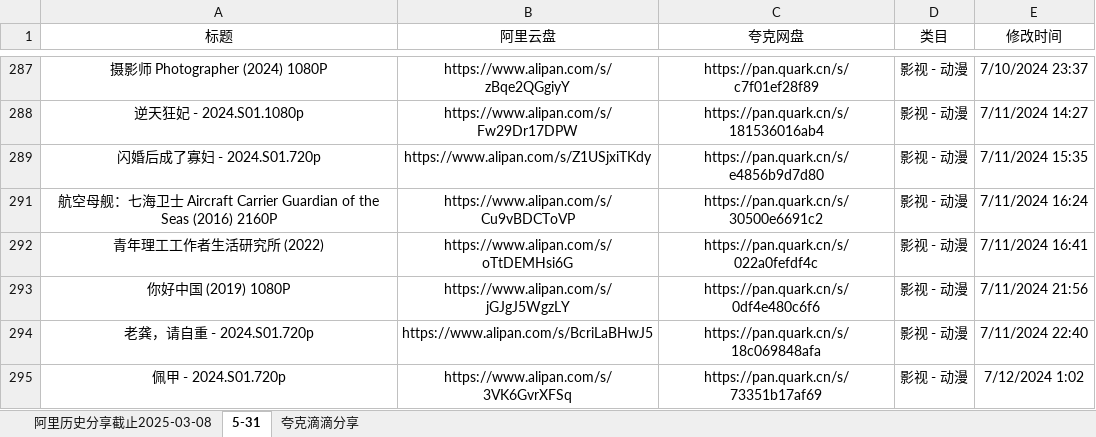
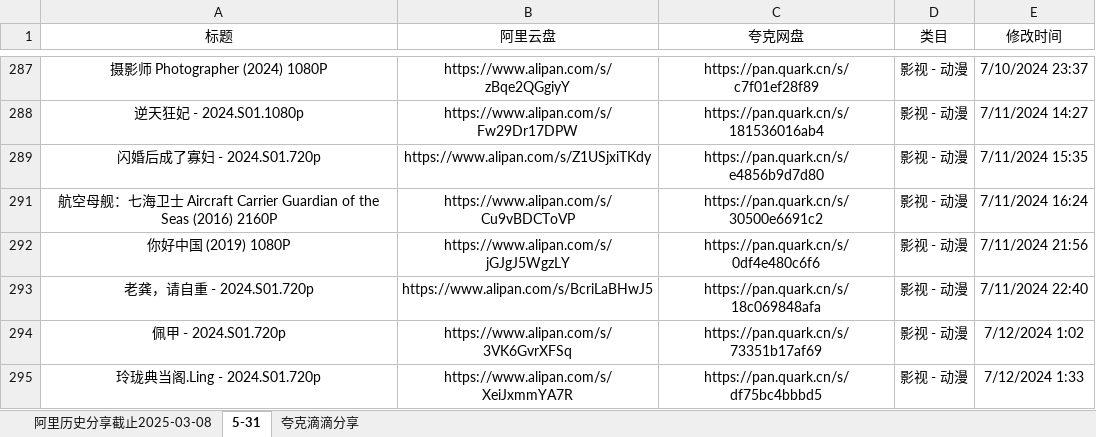
Before and after one commit to mitjavaz/memo, an Excel workbook: .ready/夸克滴滴分享.xlsx, sheet 5-31, drawn as a sheet; only a part is shown, gaps mark what is left out; the shorter side is filled out with more unchanged rows; values as stored, in another font and other column widths than the file's, no borders; the diff names each change by its address in the sheet, - before the commit and + after, or states it on an @@ line.

```diff
--- a/.ready/夸克滴滴分享.xlsx (sheet 5-31)
+++ b/.ready/夸克滴滴分享.xlsx (sheet 5-31)
-row 292: 青年理工工作者生活研究所 (2022) | https://www.alipan.com/s/oTtDEMHsi6G | https://pan.quark.cn/s/022a0fefdf4c | 影视 - 动漫 | 7/11/2024 16:41
```
Also changed, not shown: sheet 夸克滴滴分享, sheet 阿里历史分享截止2025-03-08.
